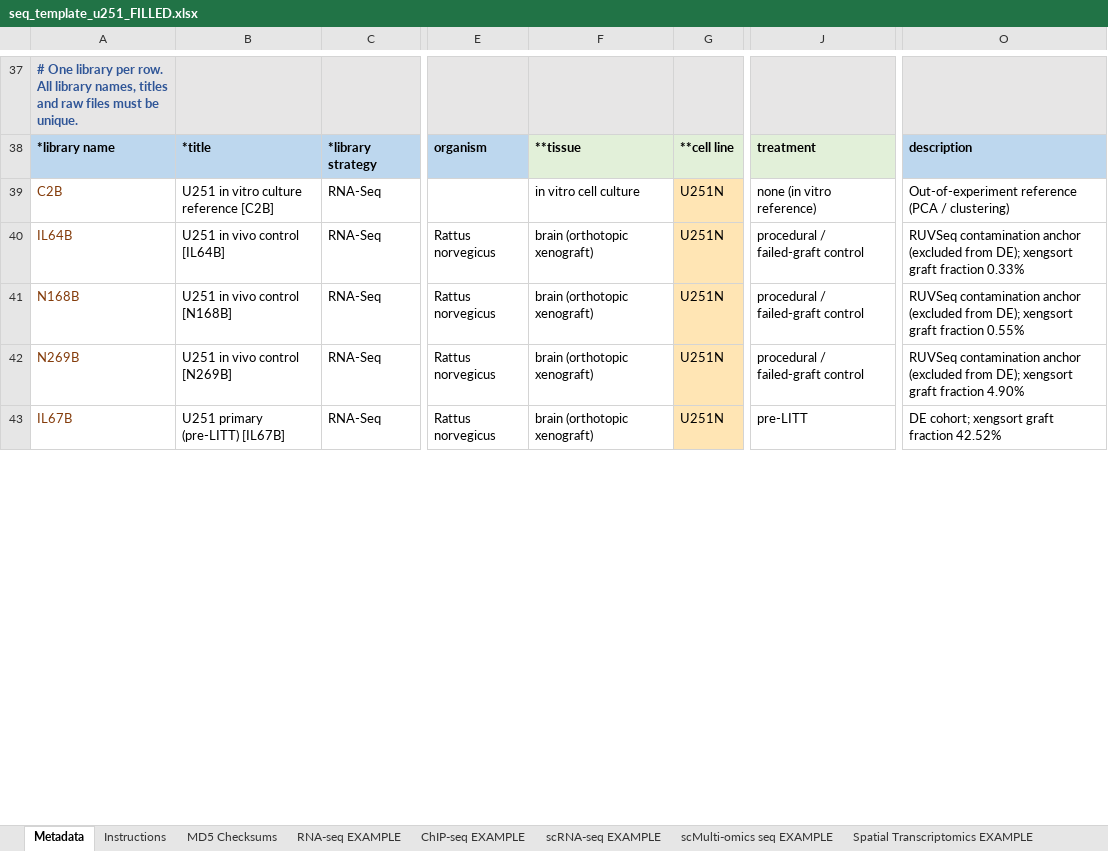
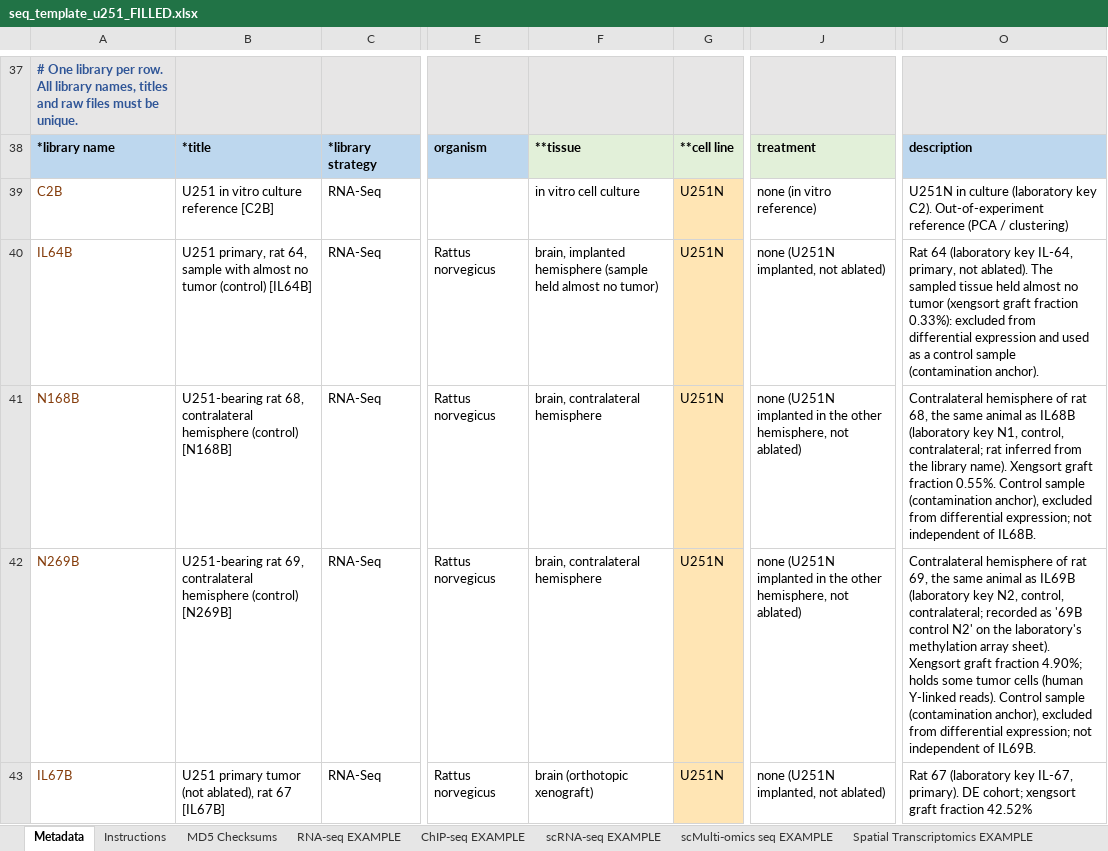
Before and after one commit to Gregory-Schwing-MD-PhD/u251-xenograft-rat-RNASeq-study, an Excel workbook: GEO/seq_template_u251_FILLED.xlsx, sheet Metadata, drawn as a sheet; only a part is shown, gaps mark what is left out; values as stored, in another font and other column widths than the file's, no borders; conditional formats not drawn; the diff covers the shown part only; the diff names each change by its address in the sheet, - before the commit and + after, or states it on an @@ line.

```diff
--- a/GEO/seq_template_u251_FILLED.xlsx (sheet Metadata)
+++ b/GEO/seq_template_u251_FILLED.xlsx (sheet Metadata)
-O39: Out-of-experiment reference…
+O39: U251N in culture (laboratory key C2). Out-of-experiment reference…
-B40: U251 in vivo control [IL64B]
+B40: U251 primary, rat 64, sample with almost no tumor (control) [IL64B]
-F40: brain (orthotopic xenograft)
+F40: brain, implanted hemisphere (sample held almost no tumor)
-J40: procedural / failed-graft control
+J40: none (U251N implanted, not ablated)
-O40: RUVSeq contamination anchor (excluded from DE); xengsort graft fraction 0.33%
+O40: Rat 64 (laboratory key IL-64, primary, not ablated). The sampled tissue held almost no tumor (xengsort graft fraction 0.33%): excluded from differential expression and used as a control sample (contamination anchor).
-B41: U251 in vivo control [N168B]
+B41: U251-bearing rat 68, contralateral hemisphere (control) [N168B]
-F41:F42: brain (orthotopic xenograft)
+F41:F42: brain, contralateral hemisphere
-J41:J42: procedural / failed-graft control
+J41:J42: none (U251N implanted in the other hemisphere, not ablated)
-O41: RUVSeq contamination anchor (excluded from DE); xengsort graft fraction 0.55%
+O41: Contralateral hemisphere of rat 68, the same animal as IL68B (laboratory key N1, control, contralateral; rat inferred from the library name). Xengsort graft fraction 0.55%. Control sample (contamination anchor), excluded from differential expression; not independent of IL68B.
-B42: U251 in vivo control [N269B]
+B42: U251-bearing rat 69, contralateral hemisphere (control) [N269B]
-O42: RUVSeq contamination anchor (excluded from DE); xengsort graft fraction 4.90%
+O42: Contralateral hemisphere of rat 69, the same animal as IL69B (laboratory key N2, control, contralateral; recorded as '69B control N2' on the laboratory's methylation array sheet). Xengsort graft fraction 4.90%; holds some tumor cells (human Y-linked reads). Control sample (contamination anchor), excluded from differential expression; not independent of IL69B.
-B43: U251 primary (pre-LITT) [IL67B]
+B43: U251 primary tumor (not ablated), rat 67 [IL67B]
-J43: pre-LITT
+J43: none (U251N implanted, not ablated)
-O43: DE cohort;…
+O43: Rat 67 (laboratory key IL-67, primary). DE cohort;…
```
Also changed, not shown: 22 edited cells elsewhere in this sheet, 11 other files.
